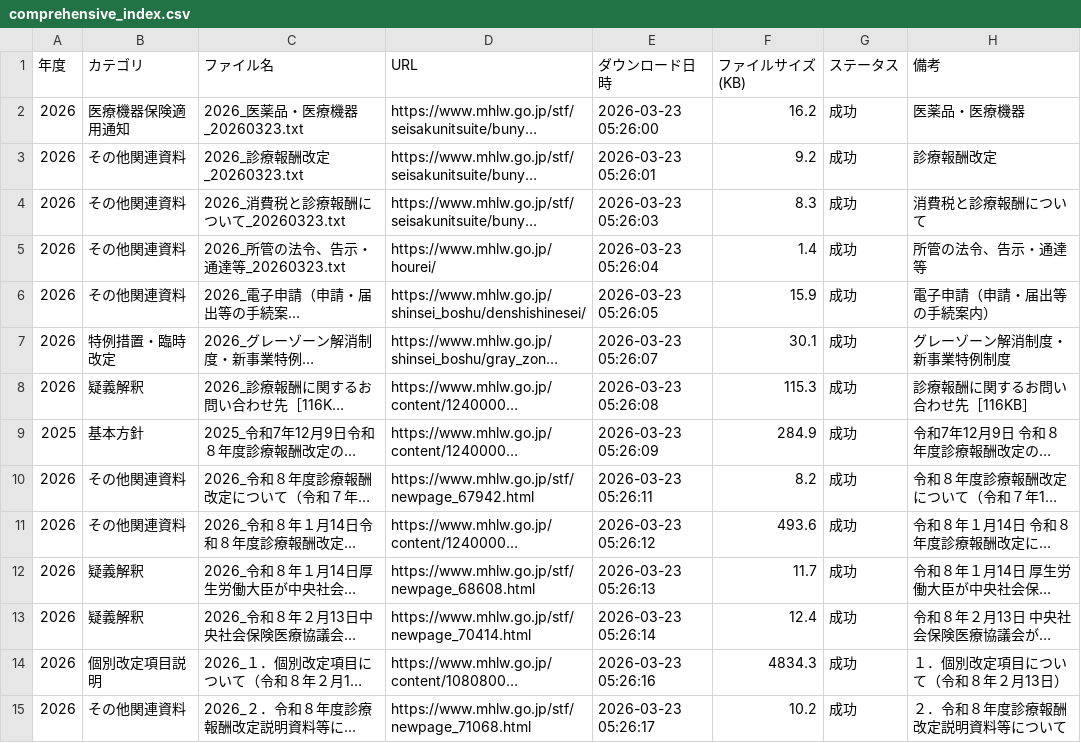
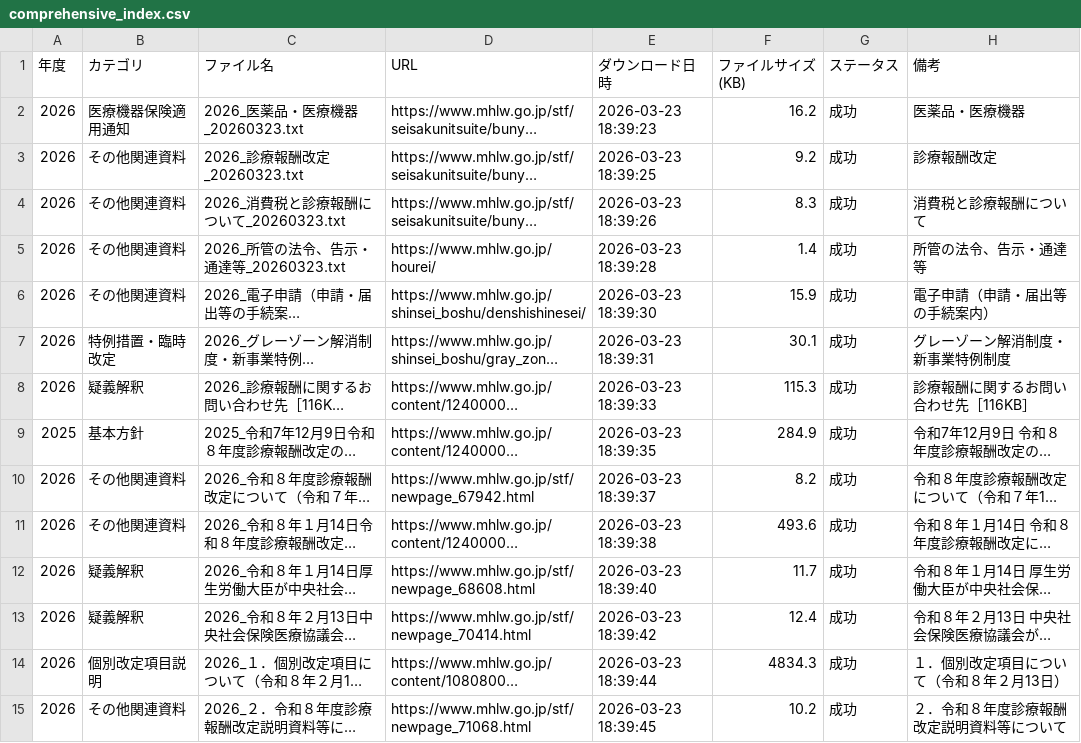
Before and after one commit to yuki0717-hub/shinryouhoshu-download-tool, a CSV file: output/ai-shinryou-db/data/comprehensive_index.csv, drawn as a sheet; only a part is shown; long unchanged cells end in …; the diff covers the shown part only; the diff names each change by its address in the sheet, - before the commit and + after, or states it on an @@ line.

```diff
--- a/output/ai-shinryou-db/data/comprehensive_index.csv
+++ b/output/ai-shinryou-db/data/comprehensive_index.csv
-E2 (ダウンロード日時): 2026-03-23 05:26:00
+E2 (ダウンロード日時): 2026-03-23 18:39:23
-E3 (ダウンロード日時): 2026-03-23 05:26:01
+E3 (ダウンロード日時): 2026-03-23 18:39:25
-E4 (ダウンロード日時): 2026-03-23 05:26:03
+E4 (ダウンロード日時): 2026-03-23 18:39:26
-E5 (ダウンロード日時): 2026-03-23 05:26:04
+E5 (ダウンロード日時): 2026-03-23 18:39:28
-E6 (ダウンロード日時): 2026-03-23 05:26:05
+E6 (ダウンロード日時): 2026-03-23 18:39:30
-E7 (ダウンロード日時): 2026-03-23 05:26:07
+E7 (ダウンロード日時): 2026-03-23 18:39:31
-E8 (ダウンロード日時): 2026-03-23 05:26:08
+E8 (ダウンロード日時): 2026-03-23 18:39:33
-E9 (ダウンロード日時): 2026-03-23 05:26:09
+E9 (ダウンロード日時): 2026-03-23 18:39:35
-E10 (ダウンロード日時): 2026-03-23 05:26:11
+E10 (ダウンロード日時): 2026-03-23 18:39:37
-E11 (ダウンロード日時): 2026-03-23 05:26:12
+E11 (ダウンロード日時): 2026-03-23 18:39:38
-E12 (ダウンロード日時): 2026-03-23 05:26:13
+E12 (ダウンロード日時): 2026-03-23 18:39:40
-E13 (ダウンロード日時): 2026-03-23 05:26:14
+E13 (ダウンロード日時): 2026-03-23 18:39:42
-E14 (ダウンロード日時): 2026-03-23 05:26:16
+E14 (ダウンロード日時): 2026-03-23 18:39:44
-E15 (ダウンロード日時): 2026-03-23 05:26:17
+E15 (ダウンロード日時): 2026-03-23 18:39:45
```
Also changed, not shown: 1 added row and 57 edited cells elsewhere in this file, output/ai-hourei-db/data/laws_index.csv, output/ai-shinryou-db/data/files_list.csv, 51 other files.
